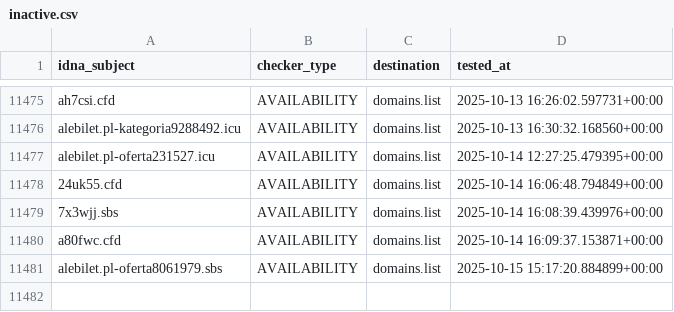
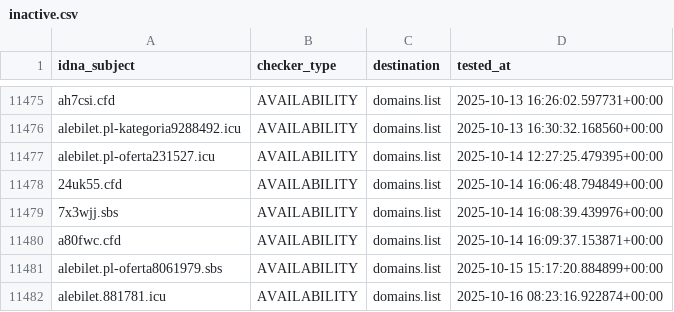
Before and after one commit to Ultimate-Hosts-Blacklist/KADhosts_azet12, a CSV file: .pyfunceble/inactive.csv, drawn as a sheet; only a part is shown, gaps mark what is left out; the diff names each change by its address in the sheet, - before the commit and + after, or states it on an @@ line.

```diff
--- a/.pyfunceble/inactive.csv
+++ b/.pyfunceble/inactive.csv
+row 11482: alebilet.881781.icu | AVAILABILITY | domains.list | 2025-10-16 08:23:16.922874+00:00
```
Also changed, not shown: 14 other files.
